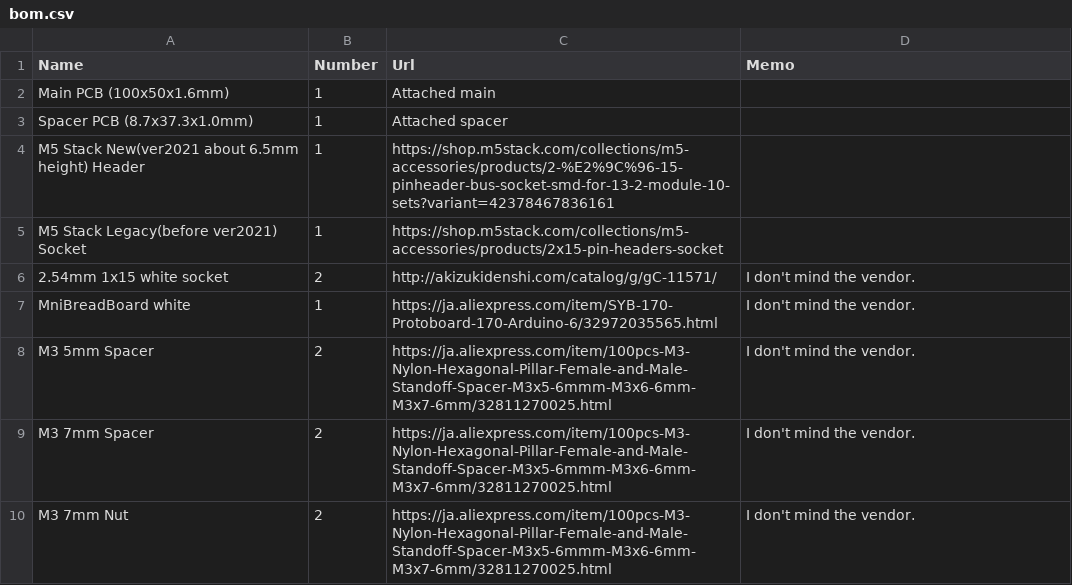
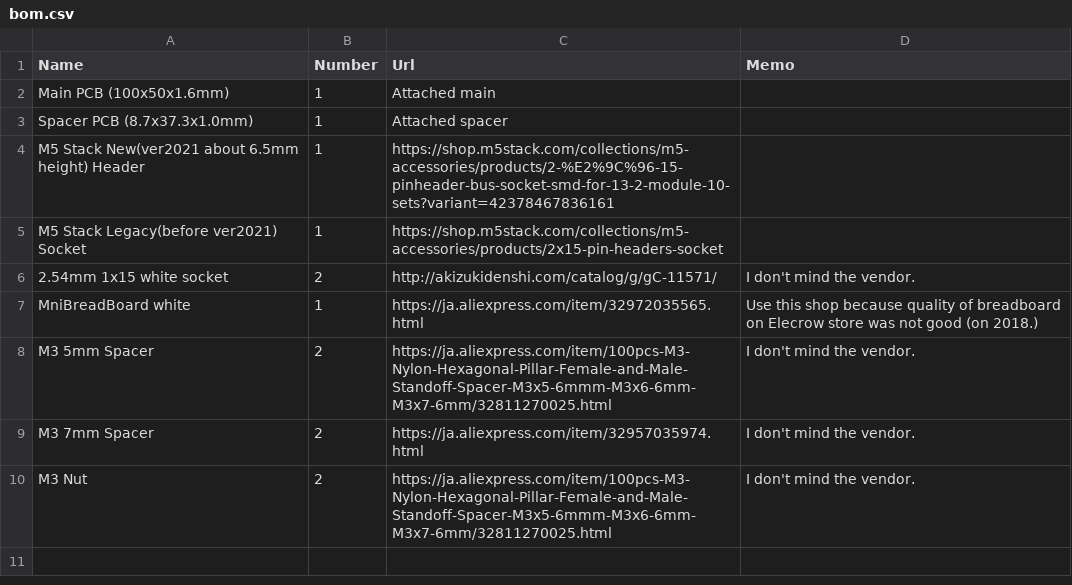
Before and after one commit to asukiaaa/SideBBForM5Stack, a CSV file: docs/bom.csv, drawn as a sheet.

```diff
--- a/docs/bom.csv
+++ b/docs/bom.csv
@@ -6,5 +6,5 @@ M5 Stack Legacy(before ver2021) Socket,1,https://shop.m5stack.com/collections/m5
 2.54mm 1x15 white socket,2,http://akizukidenshi.com/catalog/g/gC-11571/, I don't mind the vendor.
-MniBreadBoard white,1,https://ja.aliexpress.com/item/SYB-170-Protoboard-170-Arduino-6/32972035565.html, I don't mind the vendor.
+MniBreadBoard white,1,https://ja.aliexpress.com/item/32972035565.html, Use this shop because quality of breadboard on Elecrow store was not good (on 2018.)
 M3 5mm Spacer,2,https://ja.aliexpress.com/item/100pcs-M3-Nylon-Hexagonal-Pillar-Female-and-Male-Standoff-Spacer-M3x5-6mmm-M3x6-6mm-M3x7-6mm/32811270025.html, I don't mind the vendor.
-M3 7mm Spacer,2,https://ja.aliexpress.com/item/100pcs-M3-Nylon-Hexagonal-Pillar-Female-and-Male-Standoff-Spacer-M3x5-6mmm-M3x6-6mm-M3x7-6mm/32811270025.html, I don't mind the vendor.
-M3 7mm Nut,2,https://ja.aliexpress.com/item/100pcs-M3-Nylon-Hexagonal-Pillar-Female-and-Male-Standoff-Spacer-M3x5-6mmm-M3x6-6mm-M3x7-6mm/32811270025.html, I don't mind the vendor.
+M3 7mm Spacer,2,https://ja.aliexpress.com/item/32957035974.html, I don't mind the vendor.
+M3 Nut,2,https://ja.aliexpress.com/item/100pcs-M3-Nylon-Hexagonal-Pillar-Female-and-Male-Standoff-Spacer-M3x5-6mmm-M3x6-6mm-M3x7-6mm/32811270025.html, I don't mind the vendor.
```
Also changed, not shown: 4 other files.
